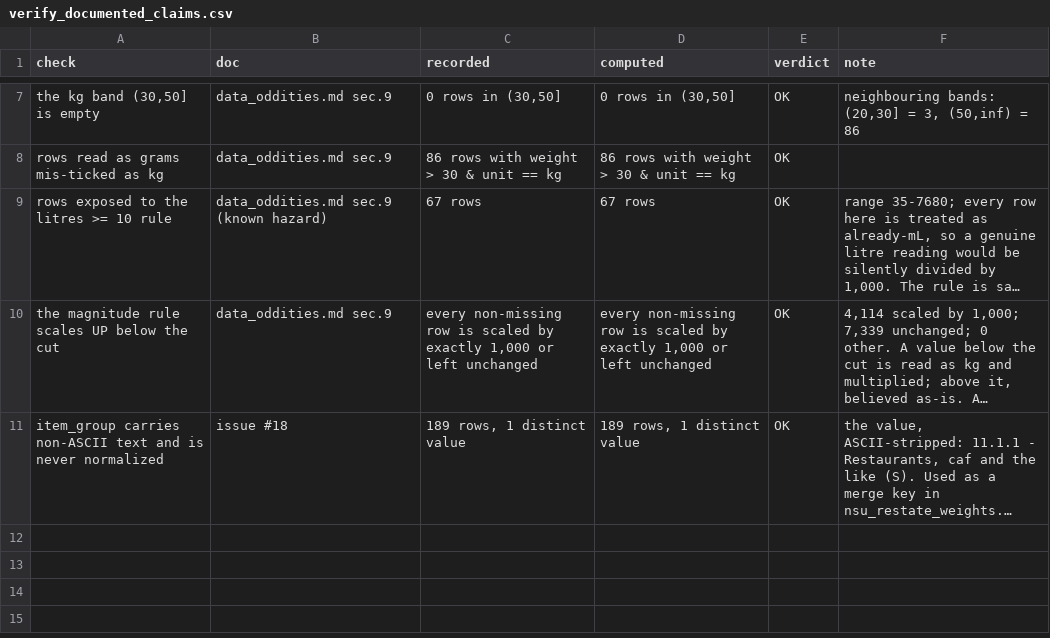
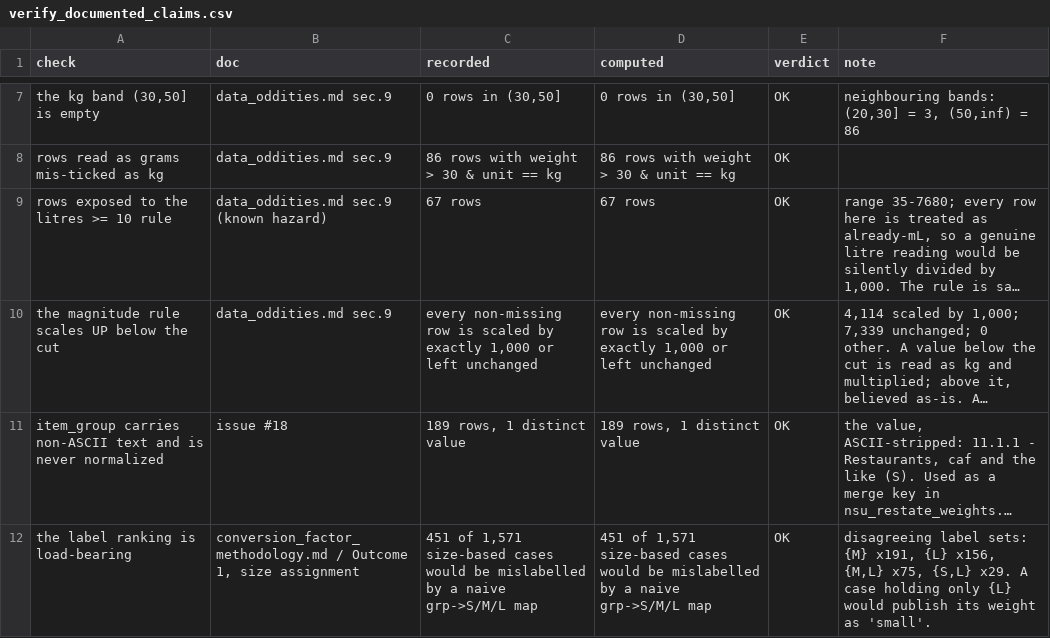
Before and after one commit to Shineyang03/nsu-market-survey-cleaning, a CSV file: outputs/tables/verify_documented_claims.csv, drawn as a sheet; only a part is shown, gaps mark what is left out; long unchanged cells end in …; the diff names each change by its address in the sheet, - before the commit and + after, or states it on an @@ line.

```diff
--- a/outputs/tables/verify_documented_claims.csv
+++ b/outputs/tables/verify_documented_claims.csv
+row 12: the label ranking is load-bearing | conversion_factor_methodology.md / Outcome 1, size assignment | 451 of 1,571 size-based cases would be mislabelled by a naive grp->S/M/L map | 451 of 1,571 size-based cases would be mislabelled by a naive grp->S/M/L map | OK | disagreeing label sets: {M} x191, {L} x156, {M,L} x75, {S,L} x29. A case holding only {L} would publish its weight as 'small'.
```
Also changed, not shown: 2 other files.
